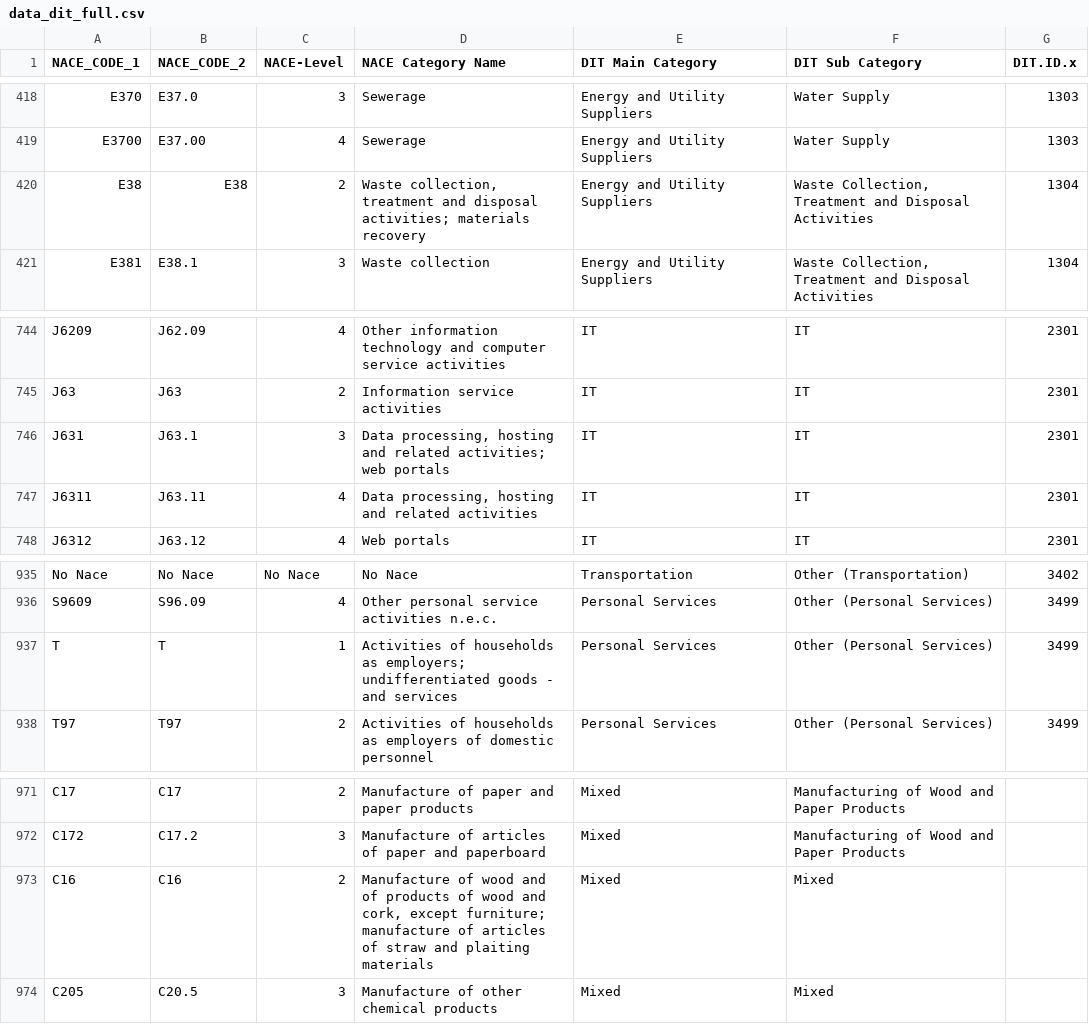
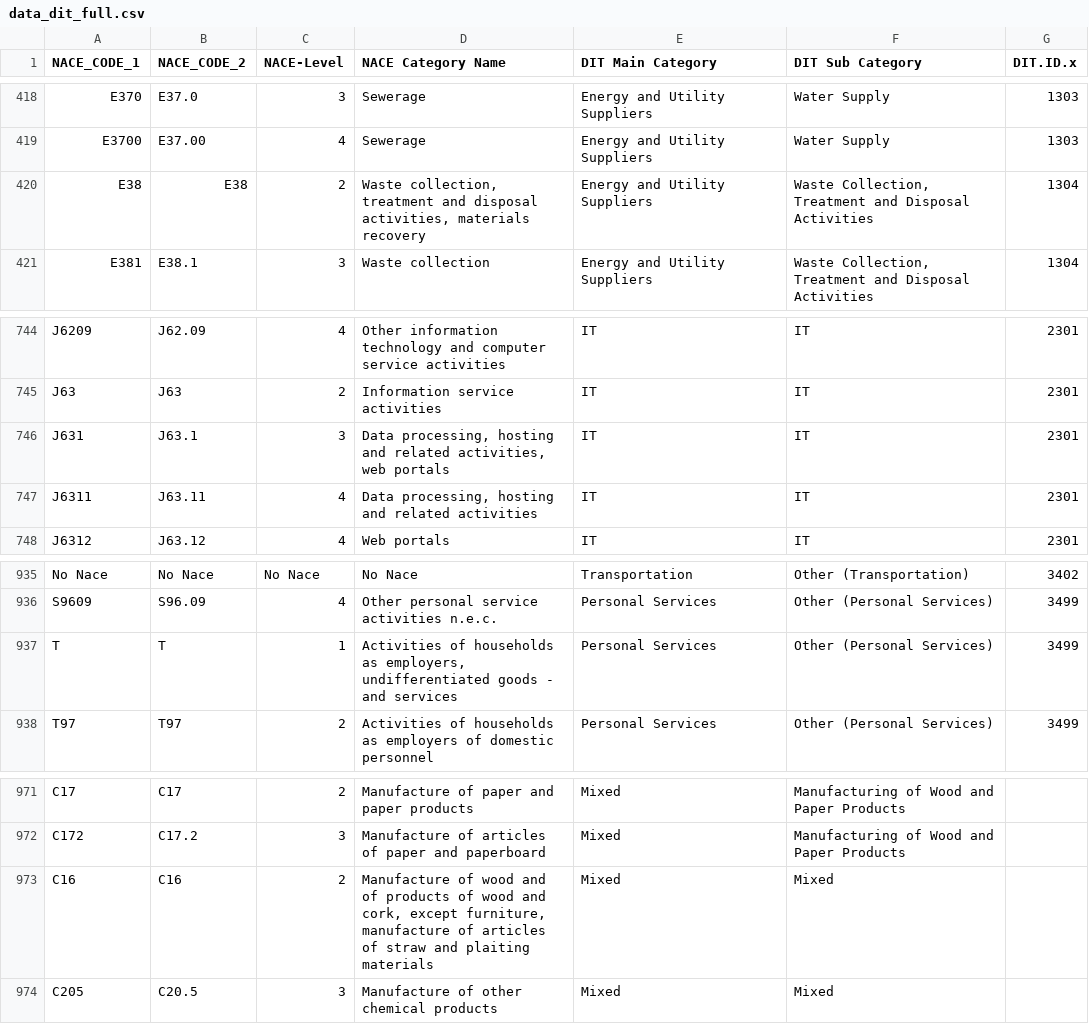
Before and after one commit to geosakel77/s2, a CSV file: raw_data/data_dit_full.csv, drawn as a sheet; only a part is shown, gaps mark what is left out; the diff covers the shown part only.

```diff
--- a/raw_data/data_dit_full.csv
+++ b/raw_data/data_dit_full.csv
@@ -449,3 +419,3 @@ E370;E37.0;3;Sewerage;Energy and Utility Suppliers;Water Supply;1303
 E3700;E37.00;4;Sewerage;Energy and Utility Suppliers;Water Supply;1303
-E38;E38;2;"Waste collection, treatment and disposal activities; materials recovery";Energy and Utility Suppliers;Waste Collection, Treatment and Disposal Activities;1304
+E38;E38;2;"Waste collection, treatment and disposal activities, materials recovery";Energy and Utility Suppliers;Waste Collection, Treatment and Disposal Activities;1304
 E381;E38.1;3;Waste collection;Energy and Utility Suppliers;Waste Collection, Treatment and Disposal Activities;1304
@@ -775,3 +745,3 @@ J6209;J62.09;4;Other information technology and computer service activities;IT;I
 J63;J63;2;Information service activities;IT;IT;2301
-J631;J63.1;3;"Data processing, hosting and related activities; web portals";IT;IT;2301
+J631;J63.1;3;"Data processing, hosting and related activities, web portals";IT;IT;2301
 J6311;J63.11;4;Data processing, hosting and related activities;IT;IT;2301
@@ -966,3 +936,3 @@ No Nace;No Nace;No Nace;No Nace;Transportation;Other (Transportation);3402
 S9609;S96.09;4;Other personal service activities n.e.c.;Personal Services;Other (Personal Services);3499
-T;T;1;"Activities of households as employers; undifferentiated goods - and services ";Personal Services;Other (Personal Services);3499
+T;T;1;"Activities of households as employers, undifferentiated goods - and services ";Personal Services;Other (Personal Services);3499
 T97;T97;2;Activities of households as employers of domestic personnel;Personal Services;Other (Personal Services);3499
@@ -1004,3 +972,3 @@ C17;C17;2;Manufacture of paper and paper products;Mixed;Manufacturing of Wood an
 C172;C17.2;3;Manufacture of articles of paper and paperboard;Mixed;Manufacturing of Wood and Paper Products;
-C16;C16;2;"Manufacture of wood and of products of wood and cork, except furniture; manufacture of articles of straw and plaiting materials";Mixed;Mixed;
+C16;C16;2;"Manufacture of wood and of products of wood and cork, except furniture, manufacture of articles of straw and plaiting materials";Mixed;Mixed;
 C205;C20.5;3;Manufacture of other chemical products;Mixed;Mixed;
```
Also changed, not shown: 23 edited cells elsewhere in this file, 6 other files.
